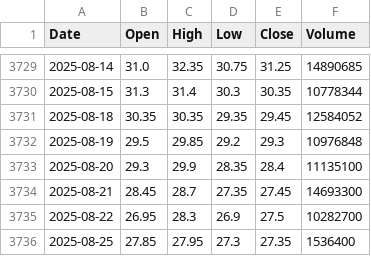
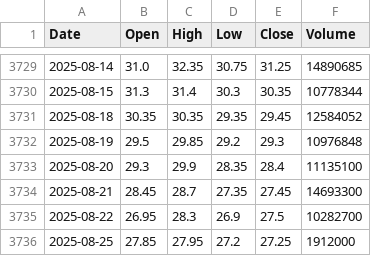
Before and after one commit to nguyenhuynhdinhtan98/AI-STOCK, a CSV file: vnstocks_data/DBC_data.csv, drawn as a sheet; only a part is shown, gaps mark what is left out.

```diff
--- a/vnstocks_data/DBC_data.csv
+++ b/vnstocks_data/DBC_data.csv
@@ -3735,2 +3735,2 @@
 2025-08-22,26.95,28.3,26.9,27.5,10282700
-2025-08-25,27.85,27.95,27.3,27.35,1536400
+2025-08-25,27.85,27.95,27.2,27.25,1912000
```
Also changed, not shown: vnstocks_data/DBC_infor.csv, vnstocks_data/VNINDEX_data.csv, 8 other files.
